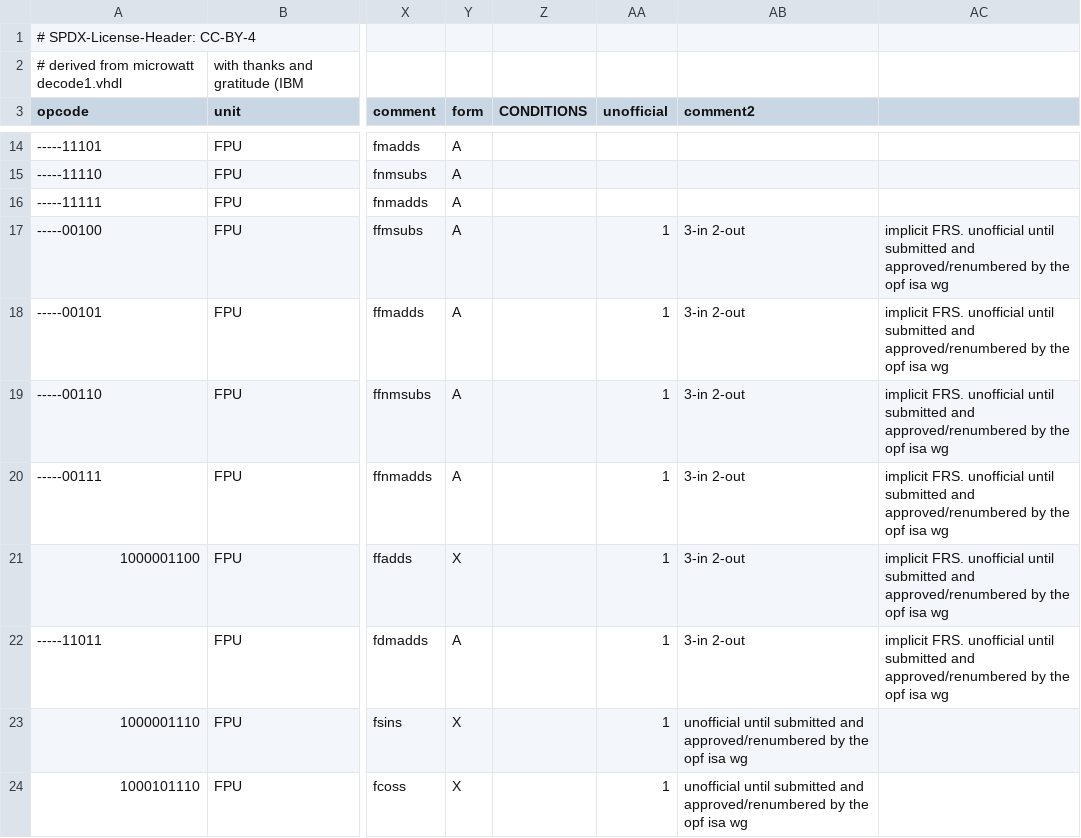
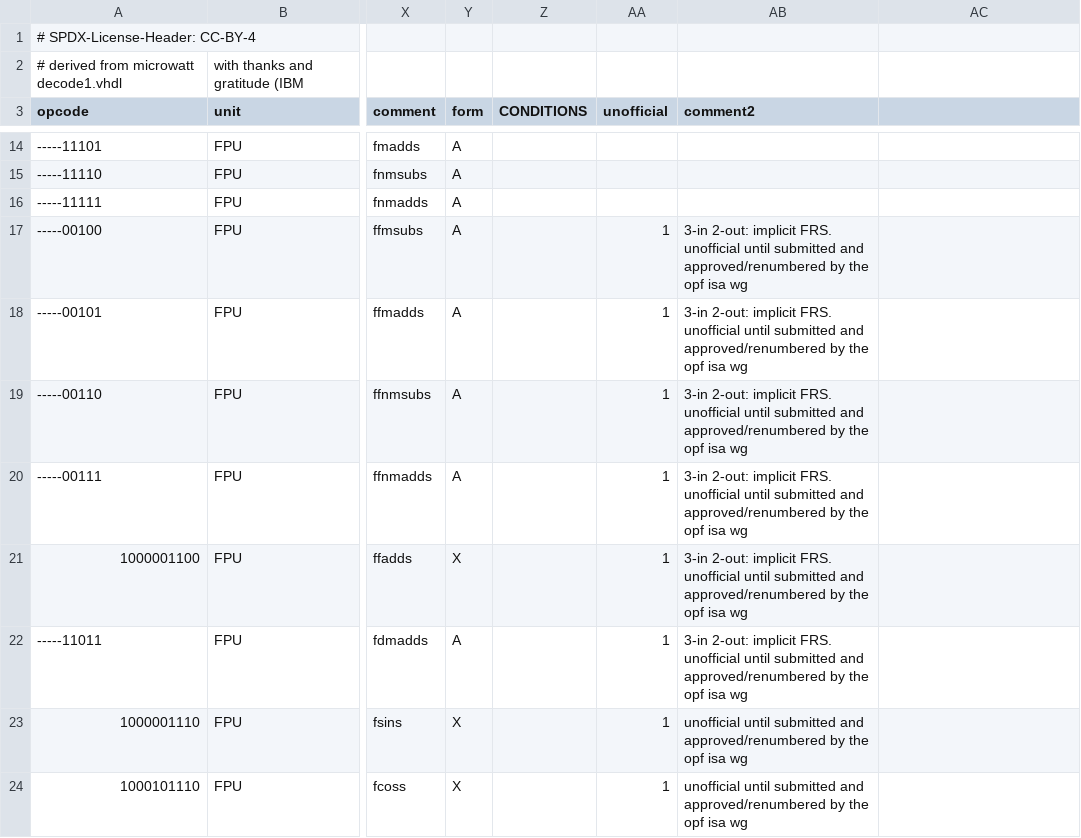
Before and after one commit to Libre-SOC-mirrors/openpower-isa, a CSV file: openpower/isatables/minor_59.csv, drawn as a sheet; only a part is shown, gaps mark what is left out; the diff names each change by its address in the sheet, - before the commit and + after, or states it on an @@ line.

Commit message:
brainmelt moment, added a comma into a comment in a csv file

```diff
--- a/openpower/isatables/minor_59.csv
+++ b/openpower/isatables/minor_59.csv
-AB17:AB22 (comment2): 3-in 2-out
+AB17:AB22 (comment2): 3-in 2-out: implicit FRS. unofficial until submitted and approved/renumbered by the opf isa wg
-AC17:AC22: implicit FRS. unofficial until submitted and approved/renumbered by the opf isa wg
+AC17:AC22: (empty)
```
